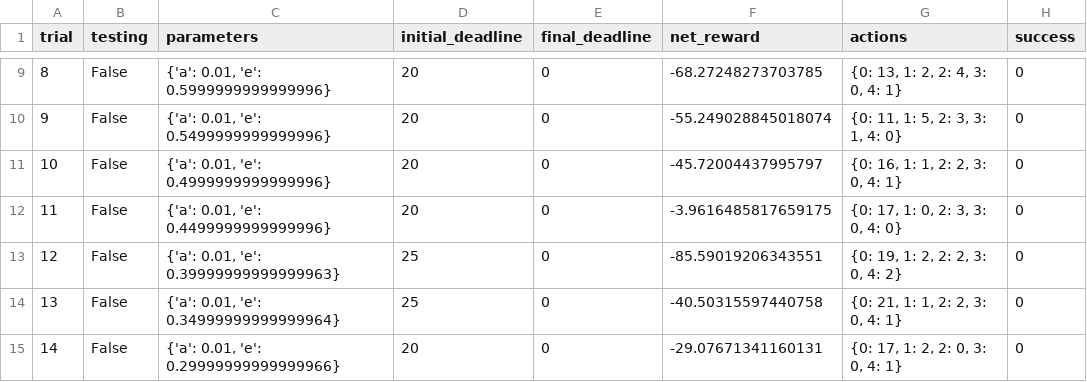
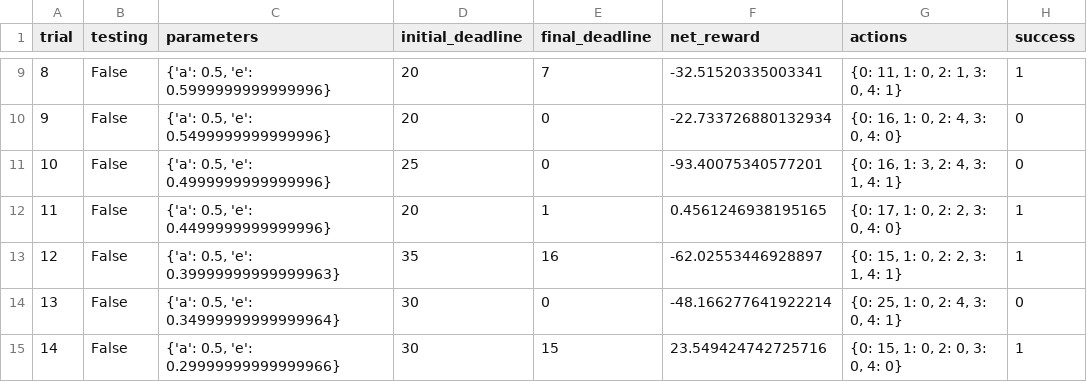
Before and after one commit to kmora3005/mlnd_projects, a CSV file: smartcab/logs/sim_default-learning.csv, drawn as a sheet; only a part is shown, gaps mark what is left out; the diff covers the shown part only.

```diff
--- a/smartcab/logs/sim_default-learning.csv
+++ b/smartcab/logs/sim_default-learning.csv
@@ -9,7 +9,7 @@ trial,testing,parameters,initial_deadline,final_deadline,net_reward,actions,succ
-8,False,"{'a': 0.01, 'e': 0.5999999999999996}",20,0,-68.27248273703785,"{0: 13, 1: 2, 2: 4, 3: 0, 4: 1}",0
-9,False,"{'a': 0.01, 'e': 0.5499999999999996}",20,0,-55.249028845018074,"{0: 11, 1: 5, 2: 3, 3: 1, 4: 0}",0
-10,False,"{'a': 0.01, 'e': 0.4999999999999996}",20,0,-45.72004437995797,"{0: 16, 1: 1, 2: 2, 3: 0, 4: 1}",0
-11,False,"{'a': 0.01, 'e': 0.4499999999999996}",20,0,-3.9616485817659175,"{0: 17, 1: 0, 2: 3, 3: 0, 4: 0}",0
-12,False,"{'a': 0.01, 'e': 0.39999999999999963}",25,0,-85.59019206343551,"{0: 19, 1: 2, 2: 2, 3: 0, 4: 2}",0
-13,False,"{'a': 0.01, 'e': 0.34999999999999964}",25,0,-40.50315597440758,"{0: 21, 1: 1, 2: 2, 3: 0, 4: 1}",0
-14,False,"{'a': 0.01, 'e': 0.29999999999999966}",20,0,-29.07671341160131,"{0: 17, 1: 2, 2: 0, 3: 0, 4: 1}",0
+8,False,"{'a': 0.5, 'e': 0.5999999999999996}",20,7,-32.51520335003341,"{0: 11, 1: 0, 2: 1, 3: 0, 4: 1}",1
+9,False,"{'a': 0.5, 'e': 0.5499999999999996}",20,0,-22.733726880132934,"{0: 16, 1: 0, 2: 4, 3: 0, 4: 0}",0
+10,False,"{'a': 0.5, 'e': 0.4999999999999996}",25,0,-93.40075340577201,"{0: 16, 1: 3, 2: 4, 3: 1, 4: 1}",0
+11,False,"{'a': 0.5, 'e': 0.4499999999999996}",20,1,0.4561246938195165,"{0: 17, 1: 0, 2: 2, 3: 0, 4: 0}",1
+12,False,"{'a': 0.5, 'e': 0.39999999999999963}",35,16,-62.02553446928897,"{0: 15, 1: 0, 2: 2, 3: 1, 4: 1}",1
+13,False,"{'a': 0.5, 'e': 0.34999999999999964}",30,0,-48.166277641922214,"{0: 25, 1: 0, 2: 4, 3: 0, 4: 1}",0
+14,False,"{'a': 0.5, 'e': 0.29999999999999966}",30,15,23.549424742725716,"{0: 15, 1: 0, 2: 0, 3: 0, 4: 0}",1
```
Also changed, not shown: 99 edited cells elsewhere in this file, 3 other files.
